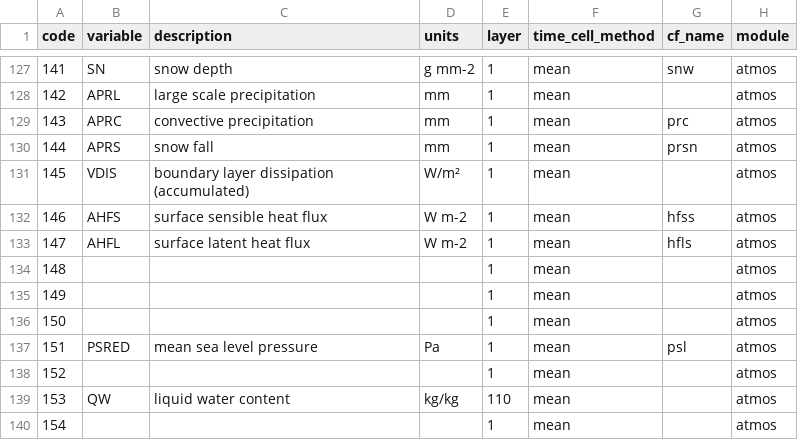
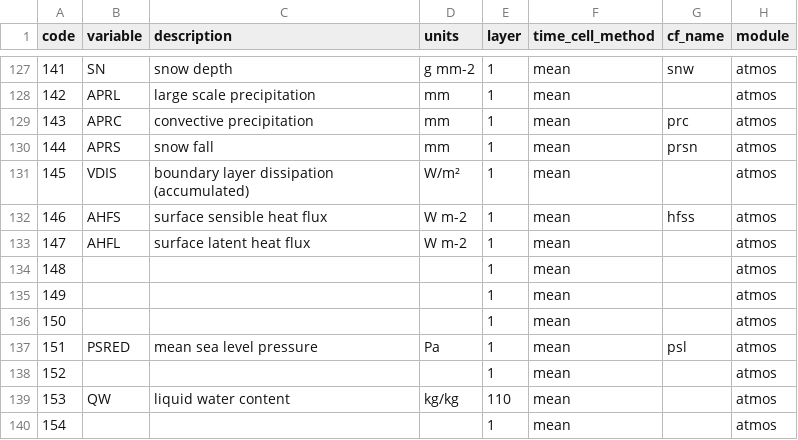
Before and after one commit to remo-rcm/tables, a CSV file: code-list/table.csv, drawn as a sheet; only a part is shown, gaps mark what is left out.

Commit message:
remove hfls

```diff
--- a/code-list/table.csv
+++ b/code-list/table.csv
@@ -132,3 +132,3 @@ code,variable,description,units,layer,time_cell_method,cf_name,module
 146,AHFS,surface sensible heat flux,W m-2,1,mean,hfss,atmos
-147,AHFL,surface latent heat flux,W m-2,1,mean,hfls,atmos
+147,AHFL,surface latent heat flux,W m-2,1,mean,,atmos
 148,,,,1,mean,,atmos
```
